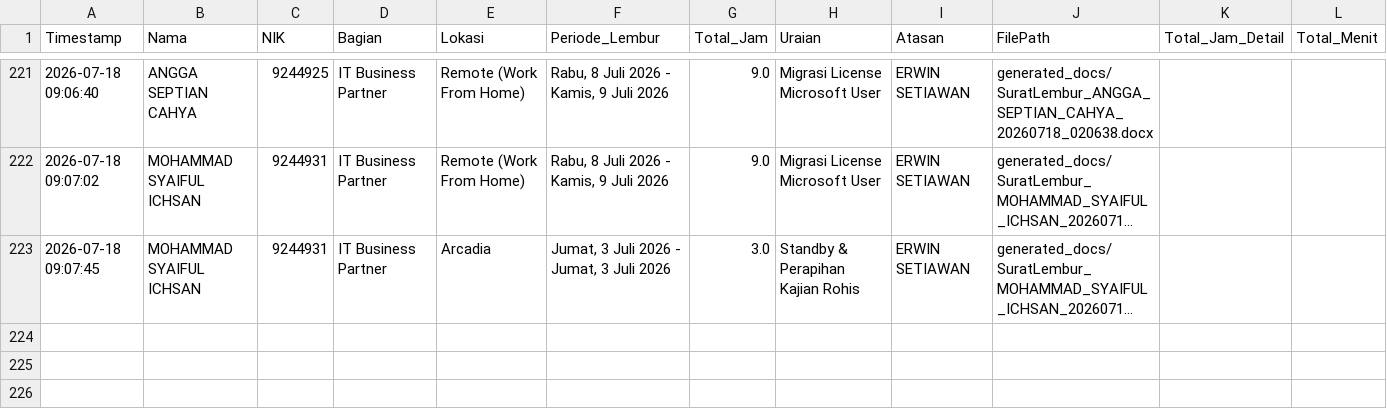
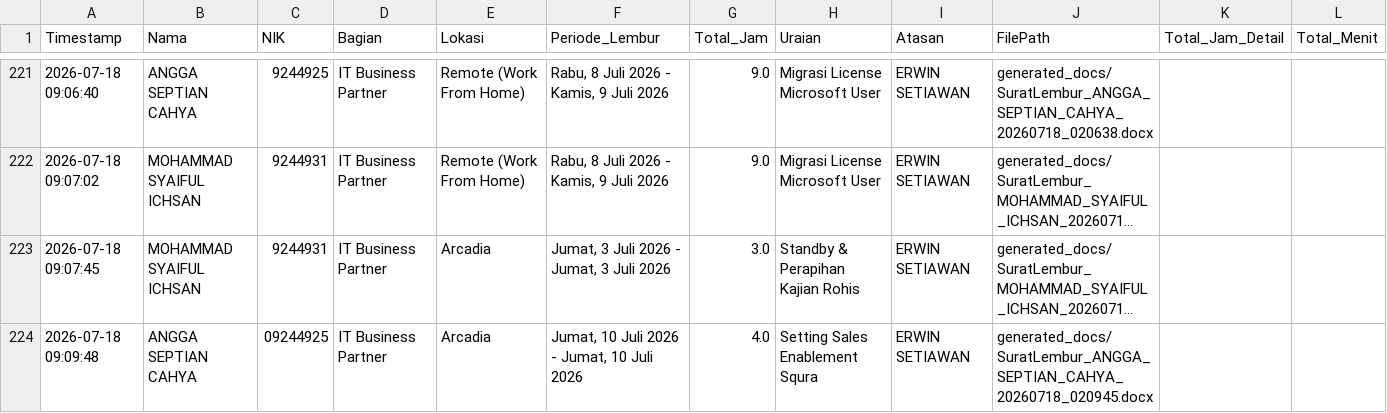
Before and after one commit to anggadevnet/formlemburlmd, a CSV file: database_lembur.csv, drawn as a sheet; only a part is shown, gaps mark what is left out; long unchanged cells end in …; the diff names each change by its address in the sheet, - before the commit and + after, or states it on an @@ line.

Commit message:
Update DB: ANGGA SEPTIAN CAHYA

```diff
--- a/database_lembur.csv
+++ b/database_lembur.csv
+row 224: 2026-07-18 09:09:48 | ANGGA SEPTIAN CAHYA | 09244925 | IT Business Partner | Arcadia | Jumat, 10 Juli 2026 - Jumat, 10 Juli 2026 | 4.0 | Setting Sales Enablement Squra | ERWIN SETIAWAN | generated_docs/SuratLembur_ANGGA_SEPTIAN_CAHYA_20260718_020945.docx
```
